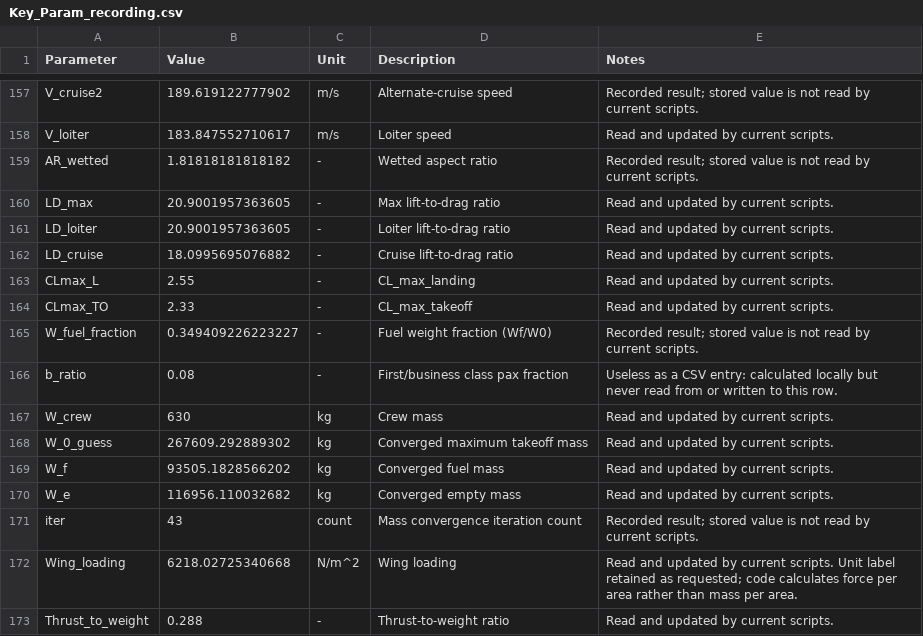
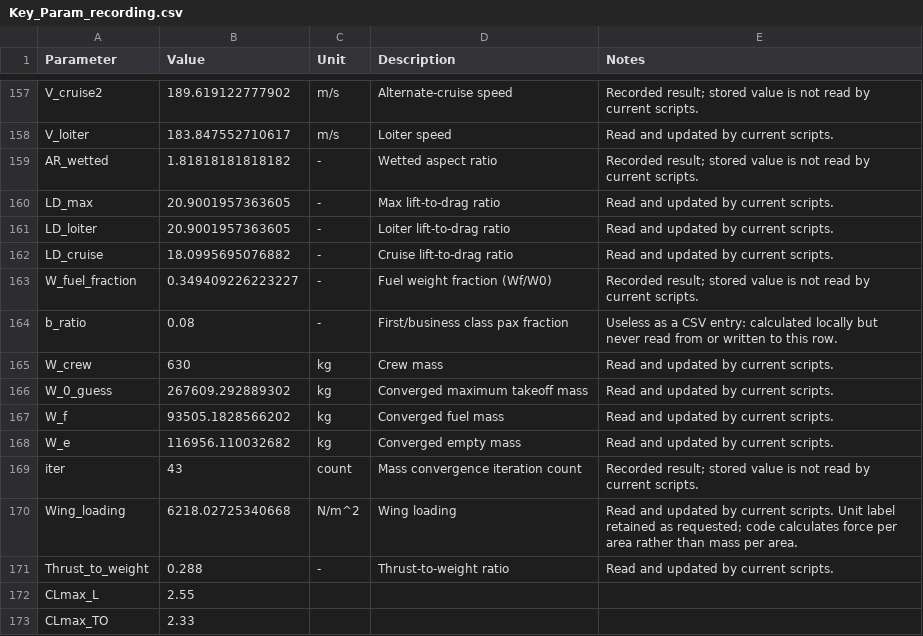
Before and after one commit to Lea324/AVD_Group7, a CSV file: Key_Param_recording.csv, drawn as a sheet; only a part is shown, gaps mark what is left out.

```diff
--- a/Key_Param_recording.csv
+++ b/Key_Param_recording.csv
@@ -162,4 +162,2 @@ LD_loiter,20.9001957363605,-,"Loiter lift-to-drag ratio",Read and updated by cur
 LD_cruise,18.0995695076882,-,"Cruise lift-to-drag ratio",Read and updated by current scripts.
-CLmax_L,2.55,-,"CL_max_landing",Read and updated by current scripts.
-CLmax_TO,2.33,-,"CL_max_takeoff",Read and updated by current scripts.
 W_fuel_fraction,0.349409226223227,-,"Fuel weight fraction (Wf/W0)",Recorded result; stored value is not read by current scripts.
@@ -173 +171,3 @@ Wing_loading,6218.02725340668,N/m^2,"Wing loading",Read and updated by current s
 Thrust_to_weight,0.288,-,"Thrust-to-weight ratio",Read and updated by current scripts.
+CLmax_L,2.55,,"",
+CLmax_TO,2.33,,"",
```
Also changed, not shown: 5 other files.
